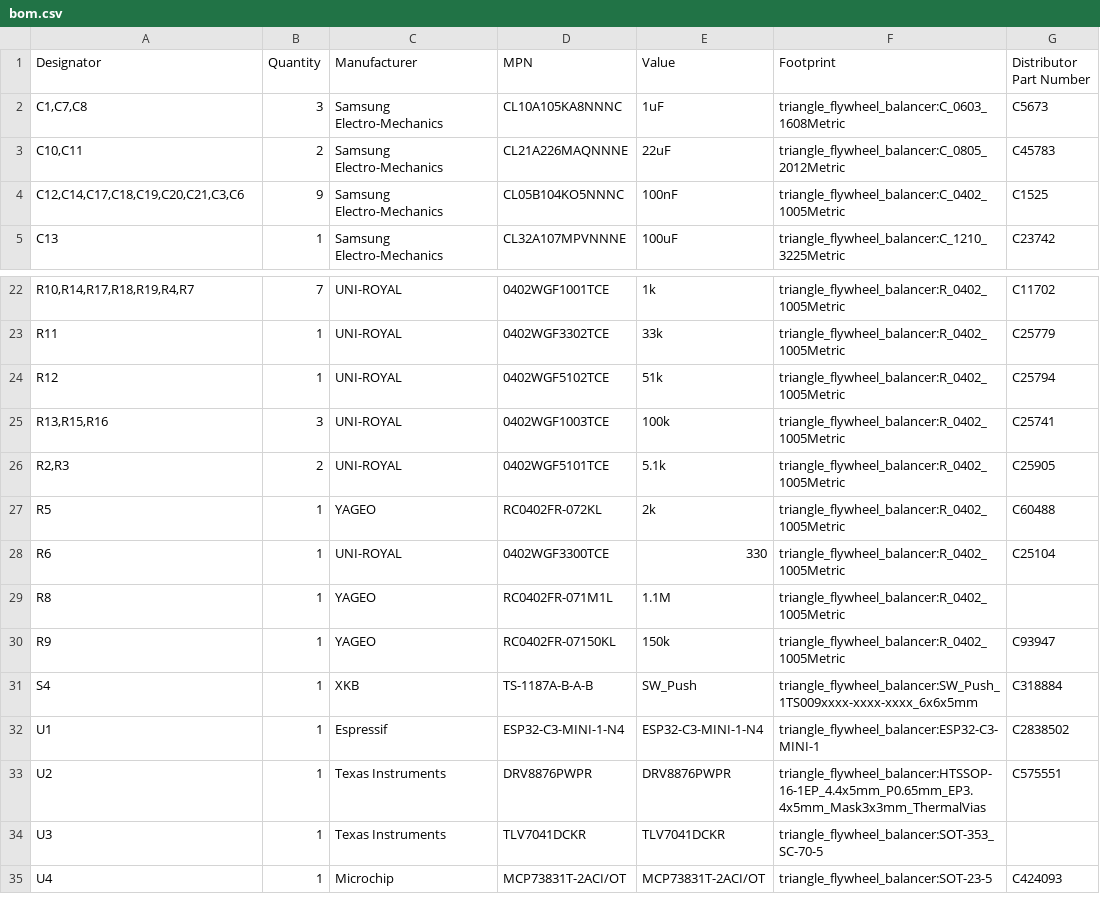
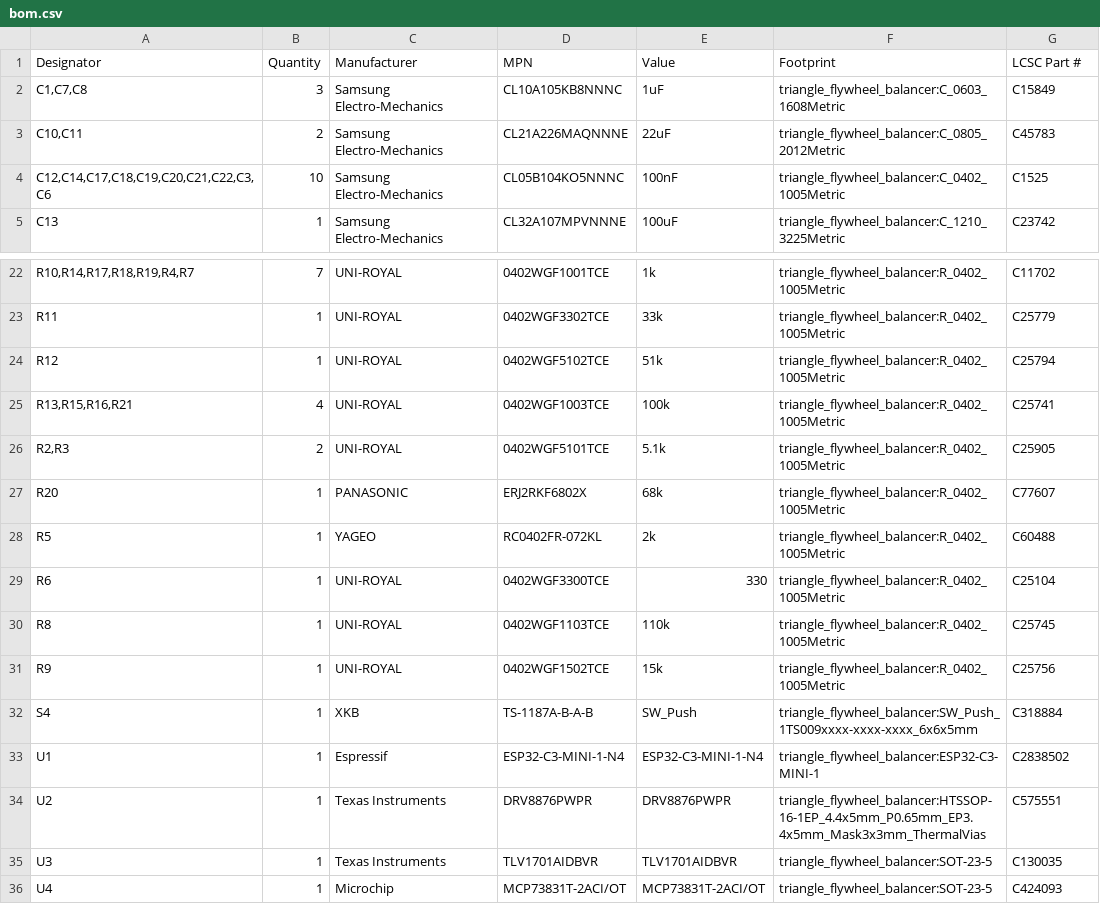
Before and after one commit to RobbyV2/smart_latch_lock, a CSV file: fab/assembly/A/bom.csv, drawn as a sheet; only a part is shown, gaps mark what is left out.

```diff
--- a/fab/assembly/A/bom.csv
+++ b/fab/assembly/A/bom.csv
@@ -1,5 +1,5 @@
-Designator,Quantity,Manufacturer,MPN,Value,Footprint,Distributor Part Number
-"C1,C7,C8",3,Samsung Electro-Mechanics,CL10A105KA8NNNC,1uF,triangle_flywheel_balancer:C_0603_1608Metric,C5673
+Designator,Quantity,Manufacturer,MPN,Value,Footprint,LCSC Part #
+"C1,C7,C8",3,Samsung Electro-Mechanics,CL10A105KB8NNNC,1uF,triangle_flywheel_balancer:C_0603_1608Metric,C15849
 "C10,C11",2,Samsung Electro-Mechanics,CL21A226MAQNNNE,22uF,triangle_flywheel_balancer:C_0805_2012Metric,C45783
-"C12,C14,C17,C18,C19,C20,C21,C3,C6",9,Samsung Electro-Mechanics,CL05B104KO5NNNC,100nF,triangle_flywheel_balancer:C_0402_1005Metric,C1525
+"C12,C14,C17,C18,C19,C20,C21,C22,C3,C6",10,Samsung Electro-Mechanics,CL05B104KO5NNNC,100nF,triangle_flywheel_balancer:C_0402_1005Metric,C1525
 C13,1,Samsung Electro-Mechanics,CL32A107MPVNNNE,100uF,triangle_flywheel_balancer:C_1210_3225Metric,C23742
@@ -24,8 +24,9 @@ R11,1,UNI-ROYAL,0402WGF3302TCE,33k,triangle_flywheel_balancer:R_0402_1005Metric,
 R12,1,UNI-ROYAL,0402WGF5102TCE,51k,triangle_flywheel_balancer:R_0402_1005Metric,C25794
-"R13,R15,R16",3,UNI-ROYAL,0402WGF1003TCE,100k,triangle_flywheel_balancer:R_0402_1005Metric,C25741
+"R13,R15,R16,R21",4,UNI-ROYAL,0402WGF1003TCE,100k,triangle_flywheel_balancer:R_0402_1005Metric,C25741
 "R2,R3",2,UNI-ROYAL,0402WGF5101TCE,5.1k,triangle_flywheel_balancer:R_0402_1005Metric,C25905
+R20,1,PANASONIC,ERJ2RKF6802X,68k,triangle_flywheel_balancer:R_0402_1005Metric,C77607
 R5,1,YAGEO,RC0402FR-072KL,2k,triangle_flywheel_balancer:R_0402_1005Metric,C60488
 R6,1,UNI-ROYAL,0402WGF3300TCE,330,triangle_flywheel_balancer:R_0402_1005Metric,C25104
-R8,1,YAGEO,RC0402FR-071M1L,1.1M,triangle_flywheel_balancer:R_0402_1005Metric,
-R9,1,YAGEO,RC0402FR-07150KL,150k,triangle_flywheel_balancer:R_0402_1005Metric,C93947
+R8,1,UNI-ROYAL,0402WGF1103TCE,110k,triangle_flywheel_balancer:R_0402_1005Metric,C25745
+R9,1,UNI-ROYAL,0402WGF1502TCE,15k,triangle_flywheel_balancer:R_0402_1005Metric,C25756
 S4,1,XKB,TS-1187A-B-A-B,SW_Push,triangle_flywheel_balancer:SW_Push_1TS009xxxx-xxxx-xxxx_6x6x5mm,C318884
@@ -33,3 +34,3 @@ U1,1,Espressif,ESP32-C3-MINI-1-N4,ESP32-C3-MINI-1-N4,triangle_flywheel_balancer:
 U2,1,Texas Instruments,DRV8876PWPR,DRV8876PWPR,triangle_flywheel_balancer:HTSSOP-16-1EP_4.4x5mm_P0.65mm_EP3.4x5mm_Mask3x3mm_ThermalVias,C575551
-U3,1,Texas Instruments,TLV7041DCKR,TLV7041DCKR,triangle_flywheel_balancer:SOT-353_SC-70-5,
+U3,1,Texas Instruments,TLV1701AIDBVR,TLV1701AIDBVR,triangle_flywheel_balancer:SOT-23-5,C130035
 U4,1,Microchip,MCP73831T-2ACI/OT,MCP73831T-2ACI/OT,triangle_flywheel_balancer:SOT-23-5,C424093
```
Also changed, not shown: fab/assembly/A/centroid.csv, fab/stackup.csv, 51 other files.
